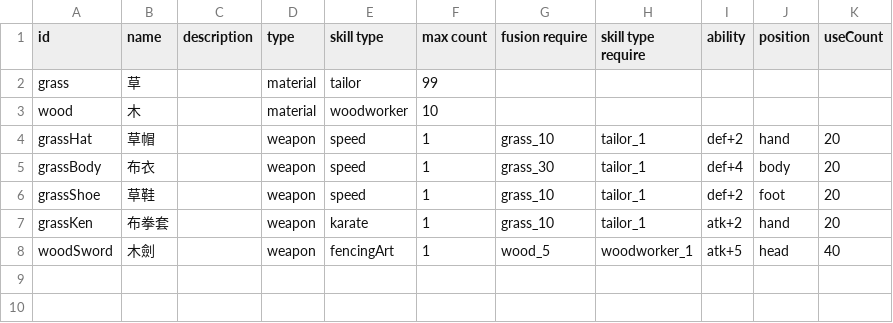
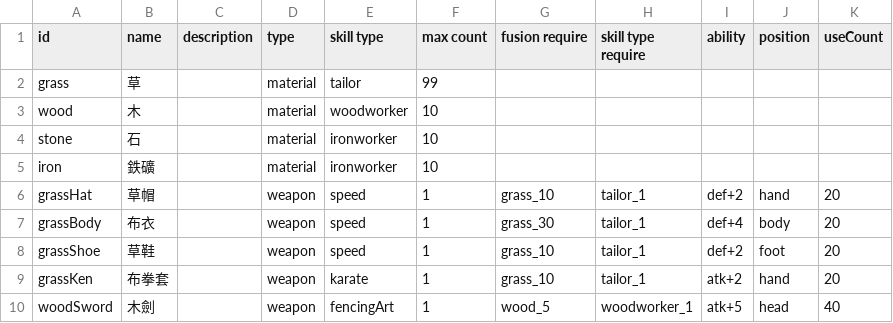
Before and after one commit to HanYu1983/Niba, a TSV file: dev/NibaUnity/Assets/Han/CSV/gameData - item.tsv, drawn as a sheet.

```diff
--- a/dev/NibaUnity/Assets/Han/CSV/gameData - item.tsv
+++ b/dev/NibaUnity/Assets/Han/CSV/gameData - item.tsv
@@ -3,2 +3,4 @@ grass	草		material	tailor	99
 wood	木		material	woodworker	10					
+stone	石		material	ironworker	10					
+iron	鉄礦		material	ironworker	10					
 grassHat	草帽		weapon	speed	1	grass_10	tailor_1	def+2	hand	20
```
Also changed, not shown: 6 other files.
